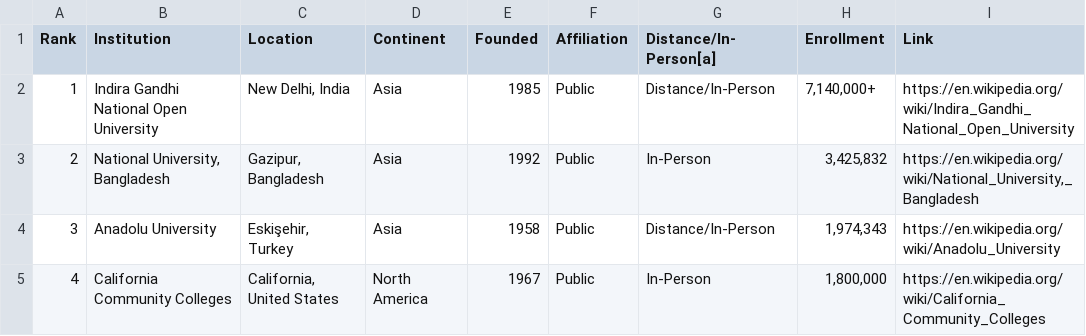
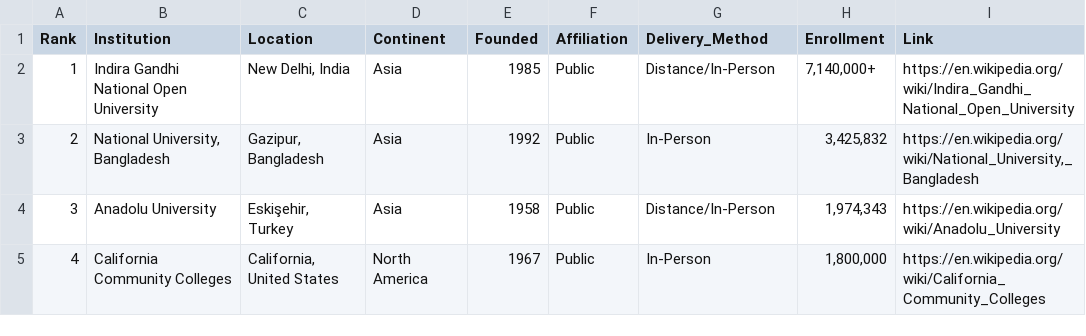
Before and after one commit to iamYole/Wikipedia-Data-Scraping, a CSV file: universities.csv, drawn as a sheet; only a part is shown.

Commit message:
data normalized and loaded to the dw

```diff
--- a/universities.csv
+++ b/universities.csv
@@ -1,2 +1,2 @@
-Rank,Institution,Location,Continent,Founded,Affiliation,Distance/In-Person[a],Enrollment,Link
+Rank,Institution,Location,Continent,Founded,Affiliation,Delivery_Method,Enrollment,Link
 1,Indira Gandhi National Open University,"New Delhi, India",Asia,1985,Public,Distance/In-Person,"7,140,000+",https://en.wikipedia.org/wiki/Indira_Gandhi_National_Open_University
```
Also changed, not shown: 15 other files.
